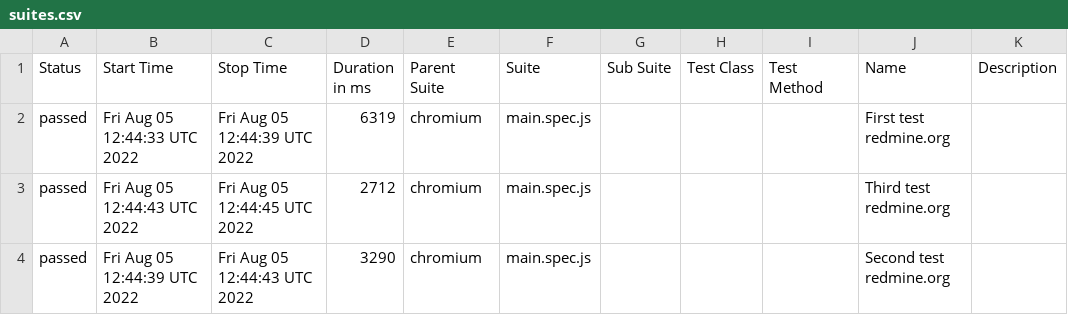
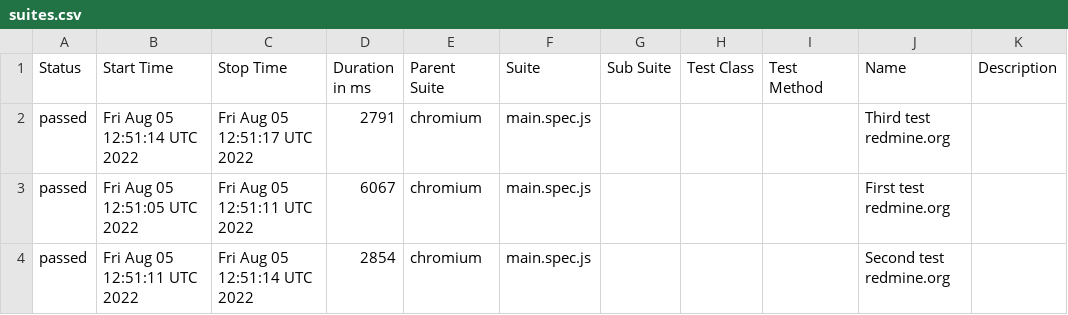
Before and after one commit to valahalex/playwright_redmine, a CSV file: data/suites.csv, drawn as a sheet.

Commit message:
Deploying to gh-pages from @ valahalex/test_redmine_homework@b06f69052d17ee039fd72214607292e023eb3fac 🚀

```diff
--- a/data/suites.csv
+++ b/data/suites.csv
@@ -1,4 +1,4 @@
 "Status","Start Time","Stop Time","Duration in ms","Parent Suite","Suite","Sub Suite","Test Class","Test Method","Name","Description"
-"passed","Fri Aug 05 12:44:33 UTC 2022","Fri Aug 05 12:44:39 UTC 2022","6319","chromium","main.spec.js","","","","First test redmine.org",""
-"passed","Fri Aug 05 12:44:43 UTC 2022","Fri Aug 05 12:44:45 UTC 2022","2712","chromium","main.spec.js","","","","Third test redmine.org",""
-"passed","Fri Aug 05 12:44:39 UTC 2022","Fri Aug 05 12:44:43 UTC 2022","3290","chromium","main.spec.js","","","","Second test redmine.org",""
+"passed","Fri Aug 05 12:51:14 UTC 2022","Fri Aug 05 12:51:17 UTC 2022","2791","chromium","main.spec.js","","","","Third test redmine.org",""
+"passed","Fri Aug 05 12:51:05 UTC 2022","Fri Aug 05 12:51:11 UTC 2022","6067","chromium","main.spec.js","","","","First test redmine.org",""
+"passed","Fri Aug 05 12:51:11 UTC 2022","Fri Aug 05 12:51:14 UTC 2022","2854","chromium","main.spec.js","","","","Second test redmine.org",""
```
Also changed, not shown: 19 other files.
